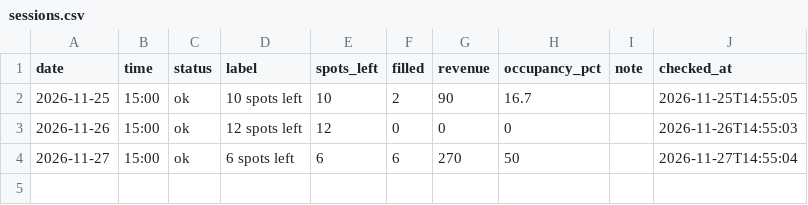
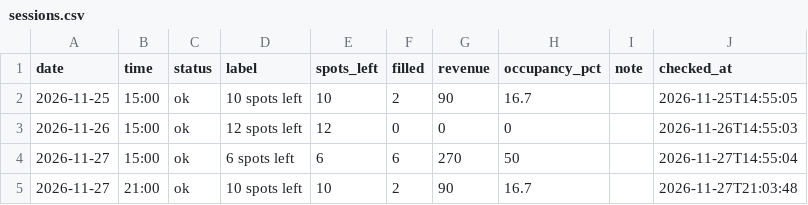
Before and after one commit to riffmm/sauna-tracker, a CSV file: data/sessions.csv, drawn as a sheet; the diff names each change by its address in the sheet, - before the commit and + after, or states it on an @@ line.

```diff
--- a/data/sessions.csv
+++ b/data/sessions.csv
+row 5: 2026-11-27 | 21:00 | ok | 10 spots left | 10 | 2 | 90 | 16.7 |  | 2026-11-27T21:03:48
```
Also changed, not shown: 2 other files.
